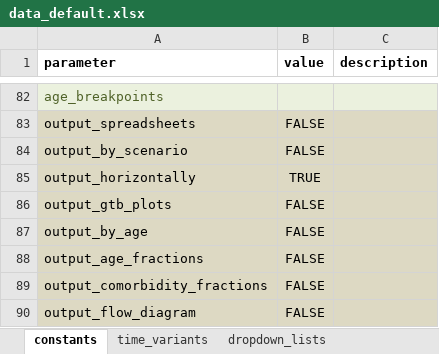
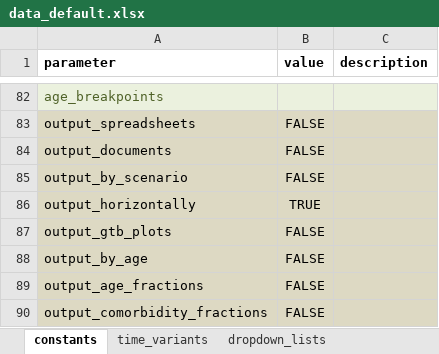
Before and after one commit to monash-emu/AuTuMN, an Excel workbook: autumn/xls/data_default.xlsx, sheet constants, drawn as a sheet; only a part is shown, gaps mark what is left out; the shorter side is filled out with more unchanged rows; values as stored, in another font and other column widths than the file's, no borders; the diff names each change by its address in the sheet, - before the commit and + after, or states it on an @@ line.

Commit message:
First write documents method complete

```diff
--- a/autumn/xls/data_default.xlsx (sheet constants)
+++ b/autumn/xls/data_default.xlsx (sheet constants)
+row 84: output_documents | FALSE
```
Also changed, not shown: autumn/xls/control_panel.xlsx, 2 other files.
